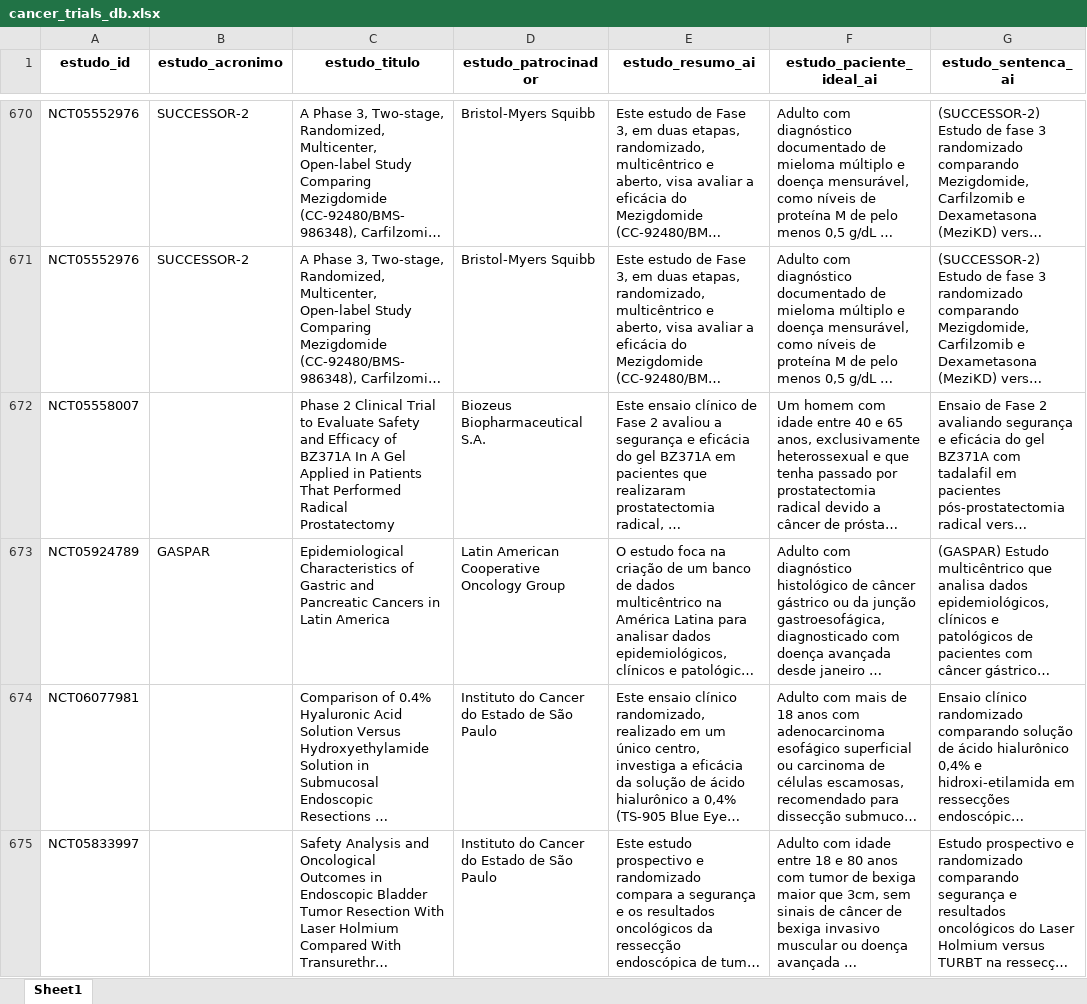
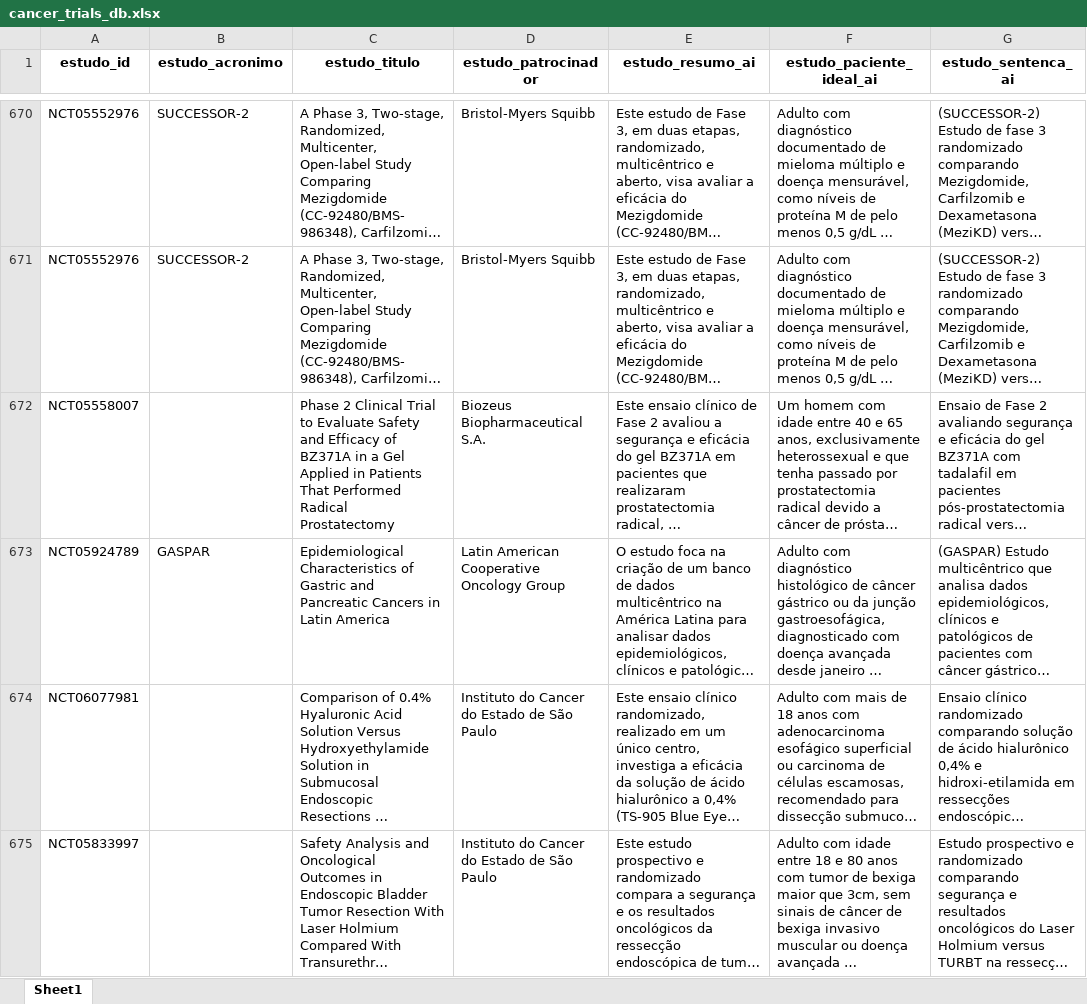
Before and after one commit to felippelazar/CancerTrialsBR, an Excel workbook: data/cancer_trials_db.xlsx, sheet Sheet1, drawn as a sheet; only a part is shown, gaps mark what is left out; long unchanged cells end in …; values as stored, in another font and other column widths than the file's, no borders; the diff covers the shown part only; the diff names each change by its address in the sheet, - before the commit and + after, or states it on an @@ line.

```diff
--- a/data/cancer_trials_db.xlsx (sheet Sheet1)
+++ b/data/cancer_trials_db.xlsx (sheet Sheet1)
-C672 (estudo_titulo): …of BZ371A In A Gel Applied…
+C672 (estudo_titulo): …of BZ371A in a Gel Applied…
```
Also changed, not shown: 4 added rows, 1 removed row, 1 moved row and 1 edited cell elsewhere in this sheet, 3 other files.
